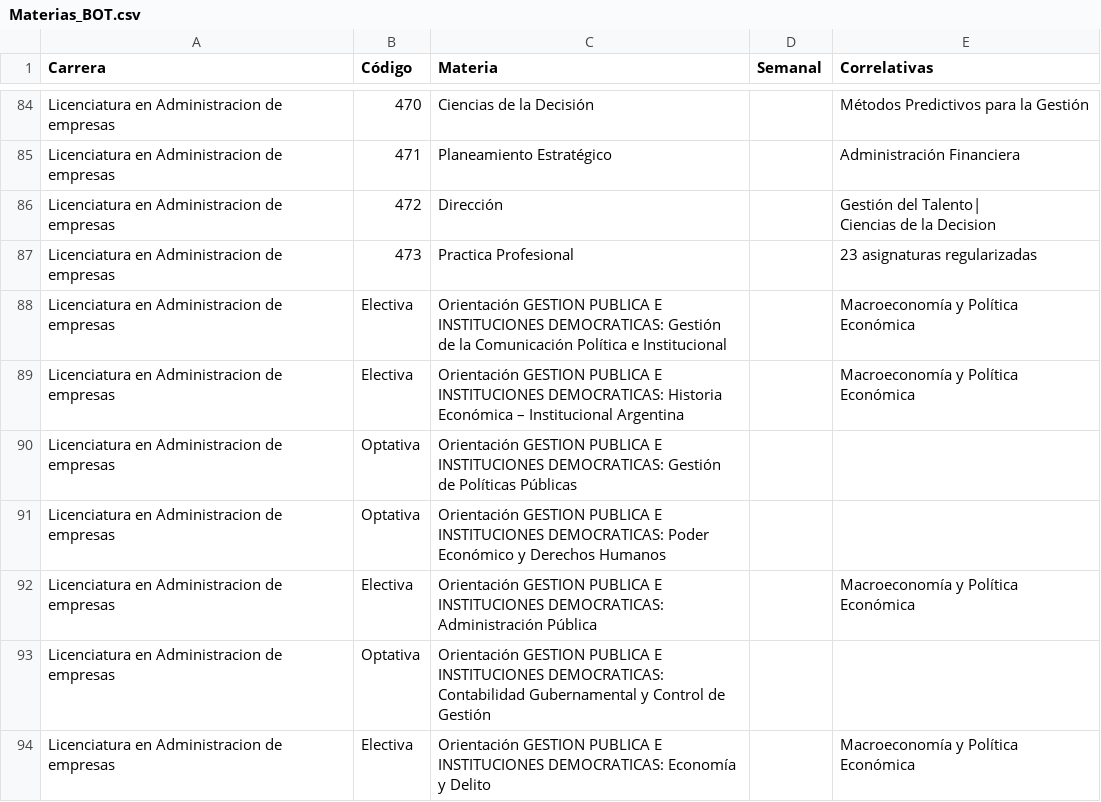
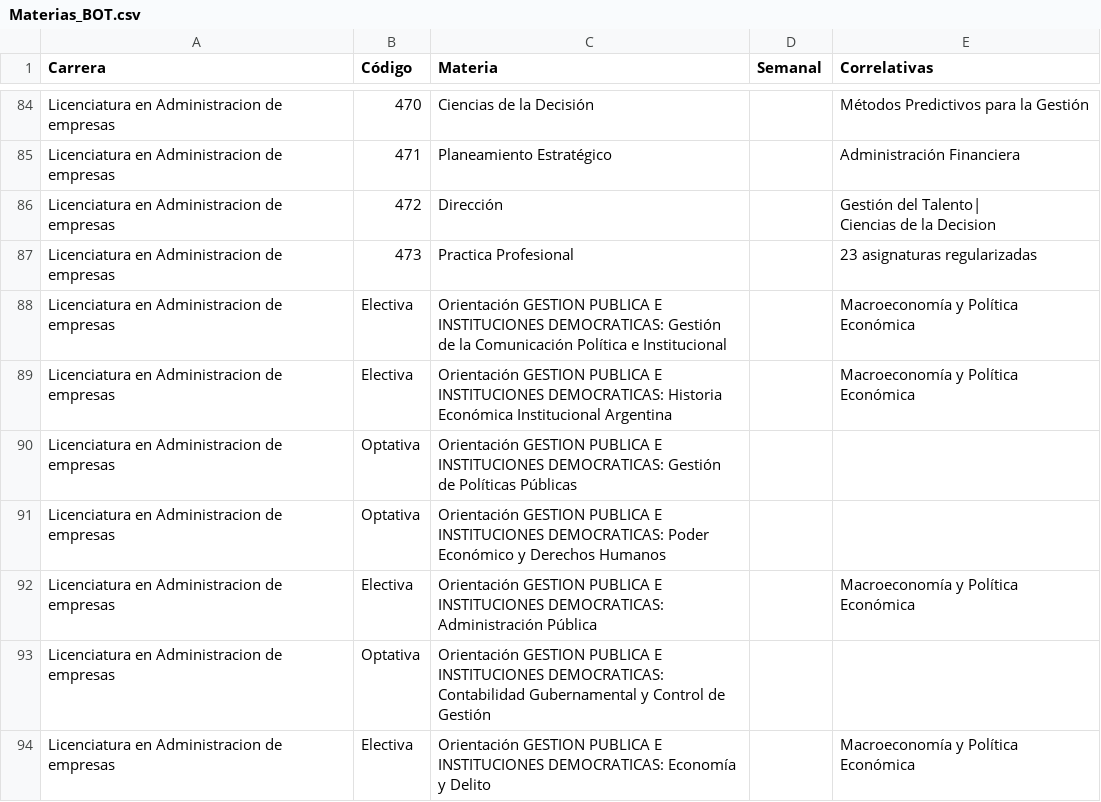
Before and after one commit to SOFIAMORETTI01/FCE-ChatBot, a CSV file: Materias_BOT.csv, drawn as a sheet; only a part is shown, gaps mark what is left out; the diff names each change by its address in the sheet, - before the commit and + after, or states it on an @@ line.

Commit message:
Update Materias_BOT.csv

```diff
--- a/Materias_BOT.csv
+++ b/Materias_BOT.csv
-C89 (Materia): …Historia Económica – Institucional Argentina
+C89 (Materia): …Historia Económica Institucional Argentina
```
